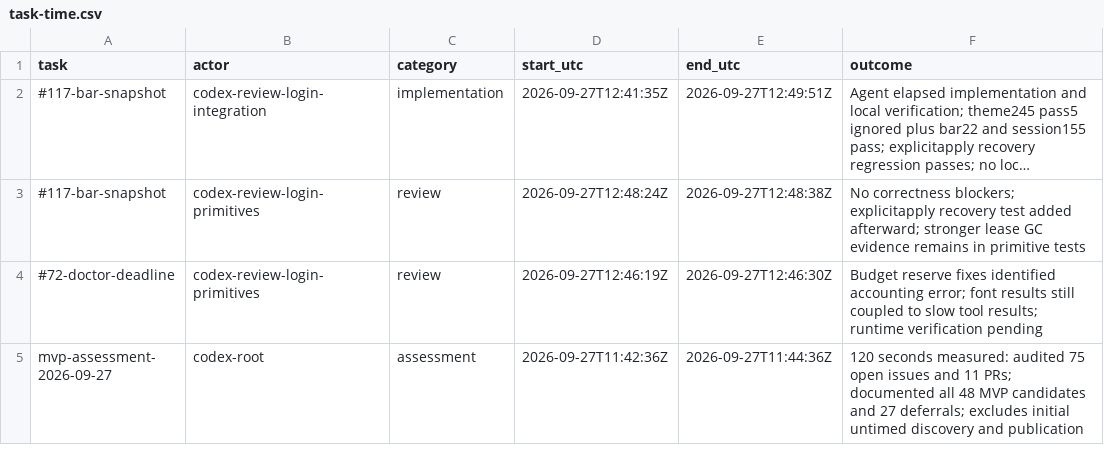
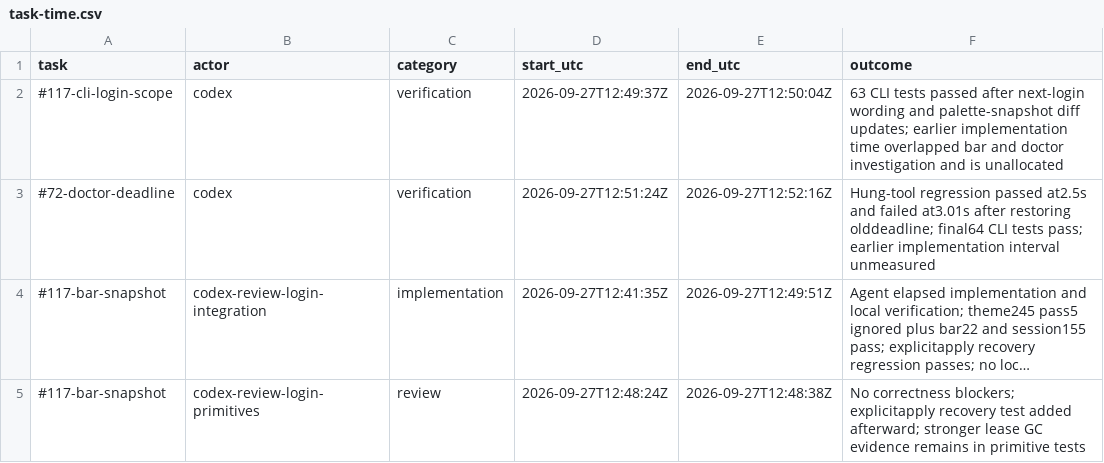
Before and after one commit to Pipeliner/realms-de, a CSV file: docs/task-time.csv, drawn as a sheet; only a part is shown; the shorter side is filled out with more unchanged rows; long unchanged cells end in …; the diff names each change by its address in the sheet, - before the commit and + after, or states it on an @@ line.

Commit message:
fix(cli): report next-login theme scope and reserve doctor reporting time

```diff
--- a/docs/task-time.csv
+++ b/docs/task-time.csv
+row 2: #117-cli-login-scope | codex | verification | 2026-09-27T12:49:37Z | 2026-09-27T12:50:04Z | 63 CLI tests passed after next-login wording and palette-snapshot diff updates; earlier implementation time overlapped bar and doctor investigation and is unallocated
+row 3: #72-doctor-deadline | codex | verification | 2026-09-27T12:51:24Z | 2026-09-27T12:52:16Z | Hung-tool regression passed at2.5s and failed at3.01s after restoring olddeadline; final64 CLI tests pass; earlier implementation interval unmeasured
```
Also changed, not shown: 5 other files.
